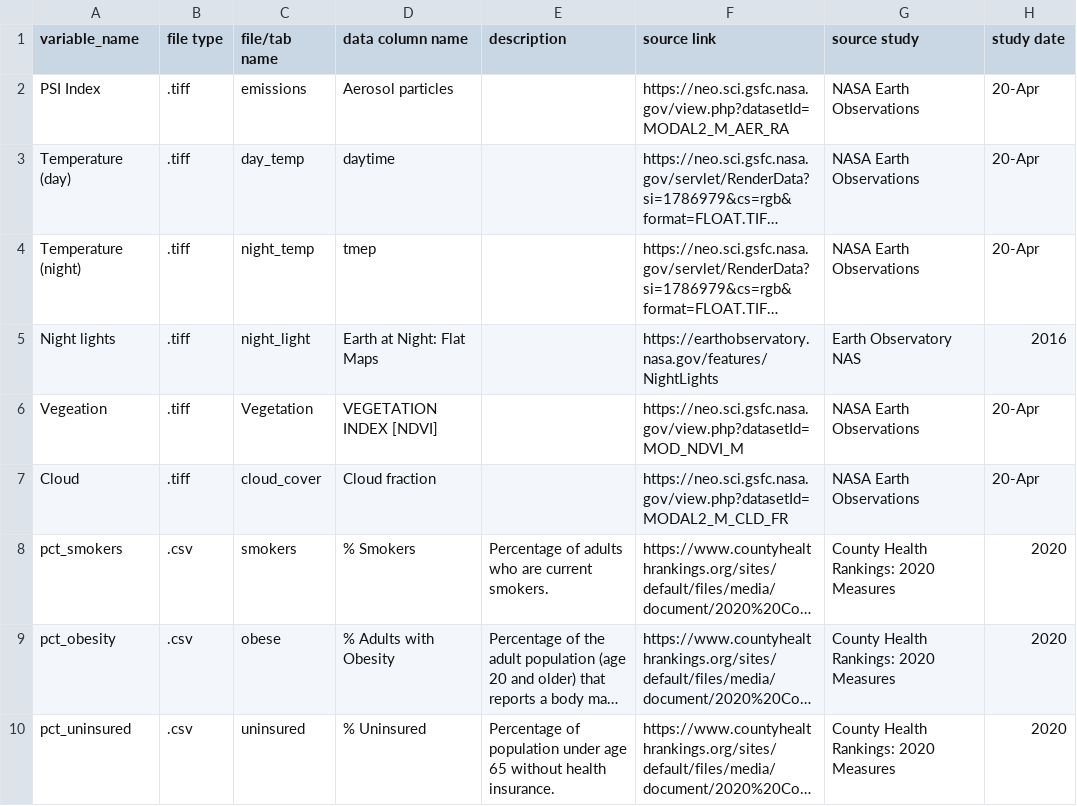
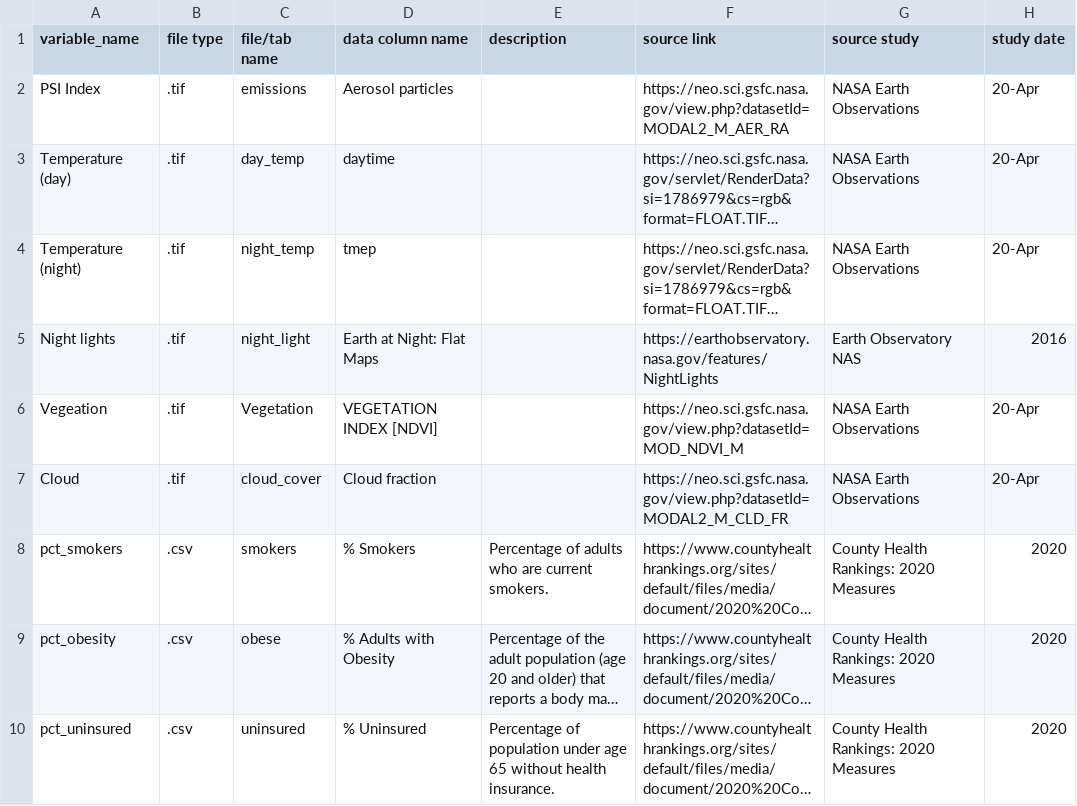
Before and after one commit to pagros-spaceapp/covid, a CSV file: data/README.csv, drawn as a sheet; only a part is shown; long unchanged cells end in …; the diff names each change by its address in the sheet, - before the commit and + after, or states it on an @@ line.

Commit message:
Update README.csv

```diff
--- a/data/README.csv
+++ b/data/README.csv
-B2:B7 (file type): .tiff
+B2:B7 (file type): .tif
```
